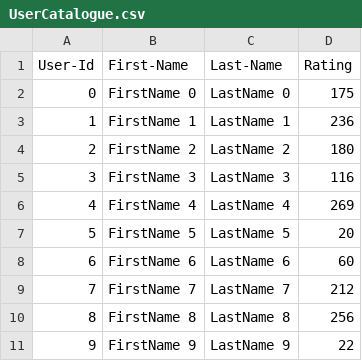
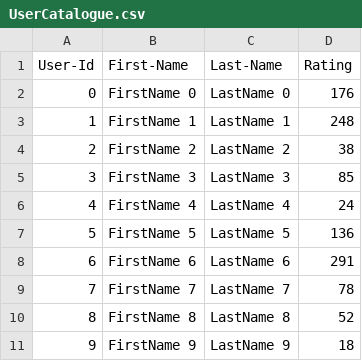
Before and after one commit to Deekshakhajuria/Spring-2020-AED-Team, a CSV file: Lab7/UserCatalogue.csv, drawn as a sheet.

```diff
--- a/Lab7/UserCatalogue.csv
+++ b/Lab7/UserCatalogue.csv
@@ -1,11 +1,11 @@
 User-Id,First-Name,Last-Name,Rating
-0,FirstName 0,LastName 0,175
-1,FirstName 1,LastName 1,236
-2,FirstName 2,LastName 2,180
-3,FirstName 3,LastName 3,116
-4,FirstName 4,LastName 4,269
-5,FirstName 5,LastName 5,20
-6,FirstName 6,LastName 6,60
-7,FirstName 7,LastName 7,212
-8,FirstName 8,LastName 8,256
-9,FirstName 9,LastName 9,22
+0,FirstName 0,LastName 0,176
+1,FirstName 1,LastName 1,248
+2,FirstName 2,LastName 2,38
+3,FirstName 3,LastName 3,85
+4,FirstName 4,LastName 4,24
+5,FirstName 5,LastName 5,136
+6,FirstName 6,LastName 6,291
+7,FirstName 7,LastName 7,78
+8,FirstName 8,LastName 8,52
+9,FirstName 9,LastName 9,18
```
Also changed, not shown: Lab7/CommentData.csv, 8 other files.
